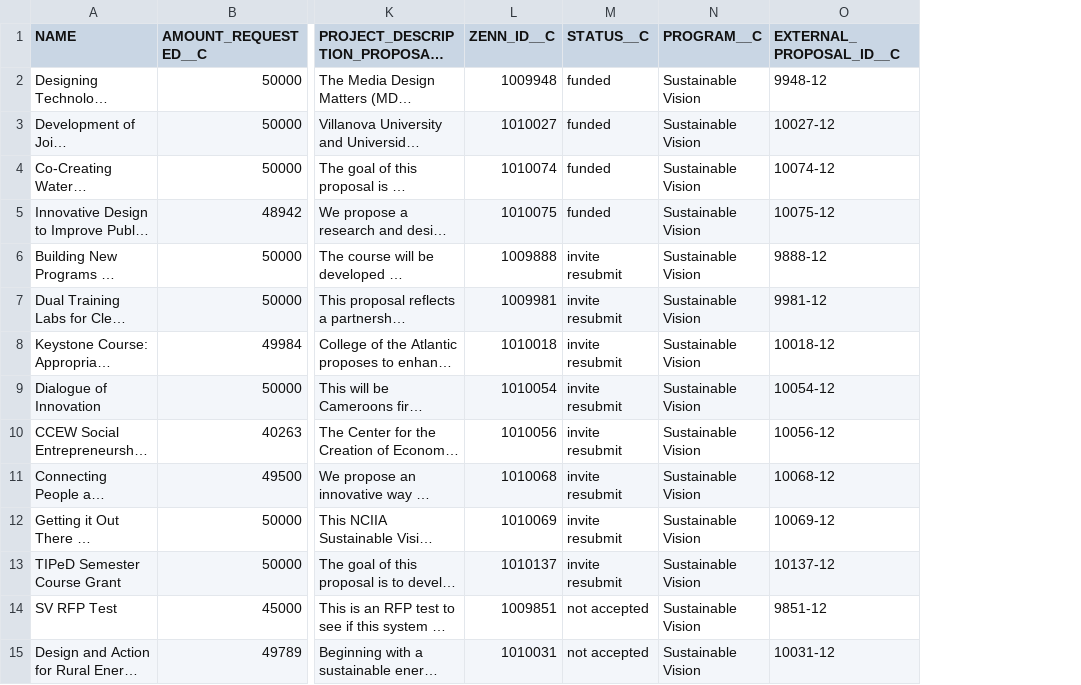
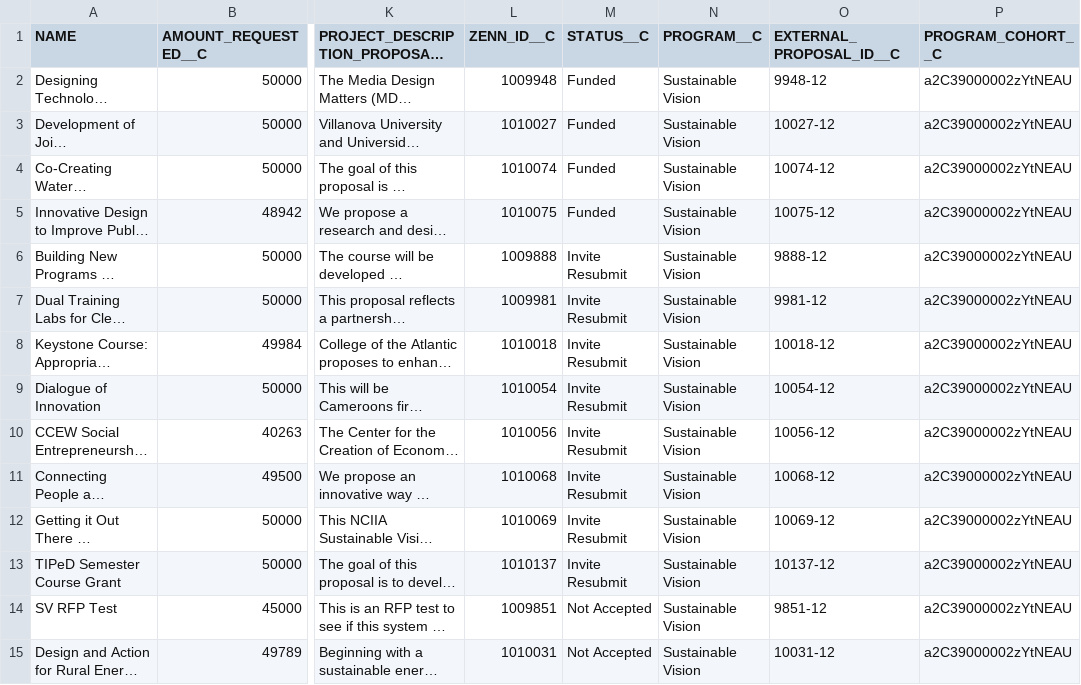
Before and after one commit to Starryz/VW-Summer-Internship, a CSV file: new/proposal_2012.csv, drawn as a sheet; only a part is shown, gaps mark what is left out; long unchanged cells end in …; the diff covers the shown part only; the diff names each change by its address in the sheet, - before the commit and + after, or states it on an @@ line.

```diff
--- a/new/proposal_2012.csv
+++ b/new/proposal_2012.csv
+column P (PROGRAM_COHORT__C), rows 2-15: all a2C39000002zYtNEAU
-M2:M5 (STATUS__C): funded
+M2:M5 (STATUS__C): Funded
-M6:M13 (STATUS__C): invite resubmit
+M6:M13 (STATUS__C): Invite Resubmit
-M14:M15 (STATUS__C): not accepted
+M14:M15 (STATUS__C): Not Accepted
```
Also changed, not shown: 20 edited cells elsewhere in this file, new/commits_2012.csv, new/commits_2013.csv, 2 other files.
